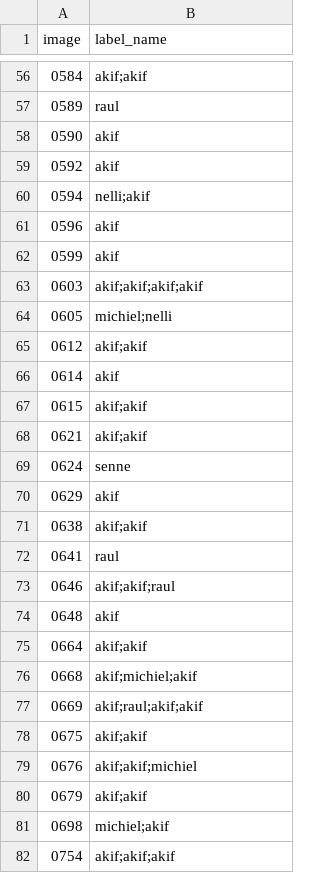
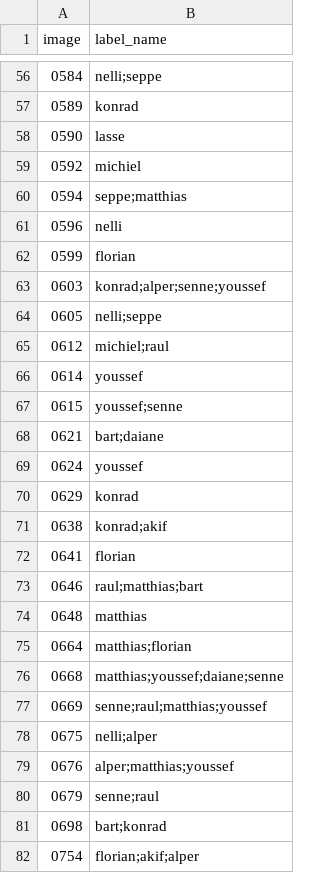
Before and after one commit to NeYoNmoos/Face_Multiclassification_Thomas-More, a CSV file: submission.csv, drawn as a sheet; only a part is shown, gaps mark what is left out; the diff covers the shown part only.

```diff
--- a/submission.csv
+++ b/submission.csv
@@ -56,27 +56,27 @@ image,label_name
-0584,akif;akif
-0589,raul
-0590,akif
-0592,akif
-0594,nelli;akif
-0596,akif
-0599,akif
-0603,akif;akif;akif;akif
-0605,michiel;nelli
-0612,akif;akif
-0614,akif
-0615,akif;akif
-0621,akif;akif
-0624,senne
-0629,akif
-0638,akif;akif
-0641,raul
-0646,akif;akif;raul
-0648,akif
-0664,akif;akif
-0668,akif;michiel;akif
-0669,akif;raul;akif;akif
-0675,akif;akif
-0676,akif;akif;michiel
-0679,akif;akif
-0698,michiel;akif
-0754,akif;akif;akif
+0584,nelli;seppe
+0589,konrad
+0590,lasse
+0592,michiel
+0594,seppe;matthias
+0596,nelli
+0599,florian
+0603,konrad;alper;senne;youssef
+0605,nelli;seppe
+0612,michiel;raul
+0614,youssef
+0615,youssef;senne
+0621,bart;daiane
+0624,youssef
+0629,konrad
+0638,konrad;akif
+0641,florian
+0646,raul;matthias;bart
+0648,matthias
+0664,matthias;florian
+0668,matthias;youssef;daiane;senne
+0669,senne;raul;matthias;youssef
+0675,nelli;alper
+0676,alper;matthias;youssef
+0679,senne;raul
+0698,bart;konrad
+0754,florian;akif;alper
```
Also changed, not shown: 71 edited cells elsewhere in this file.
